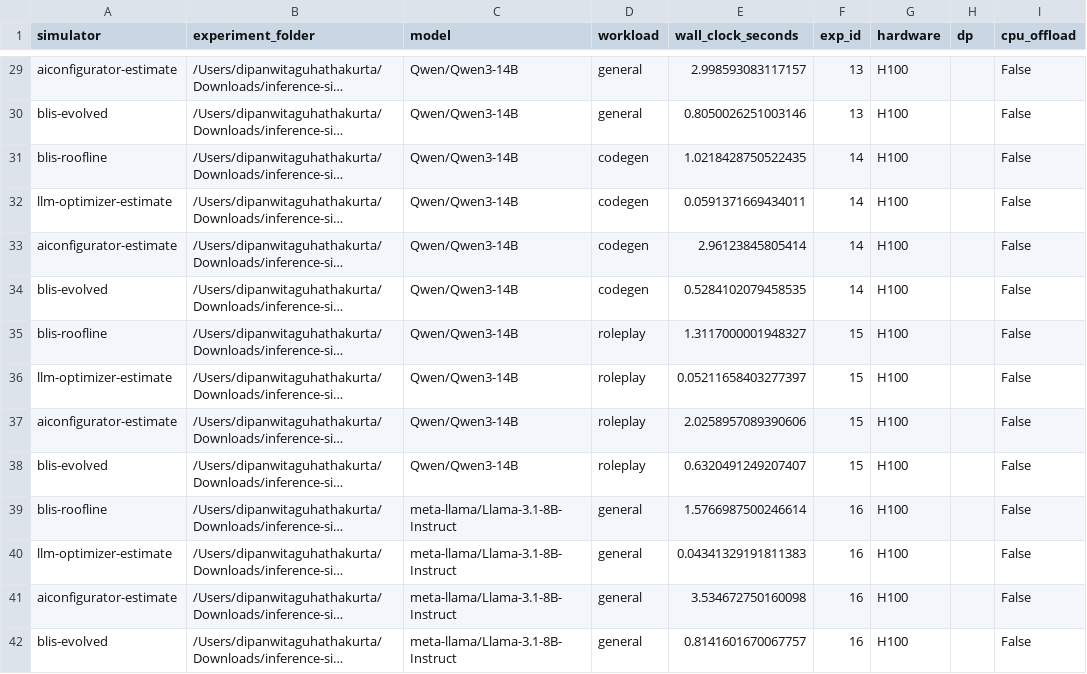
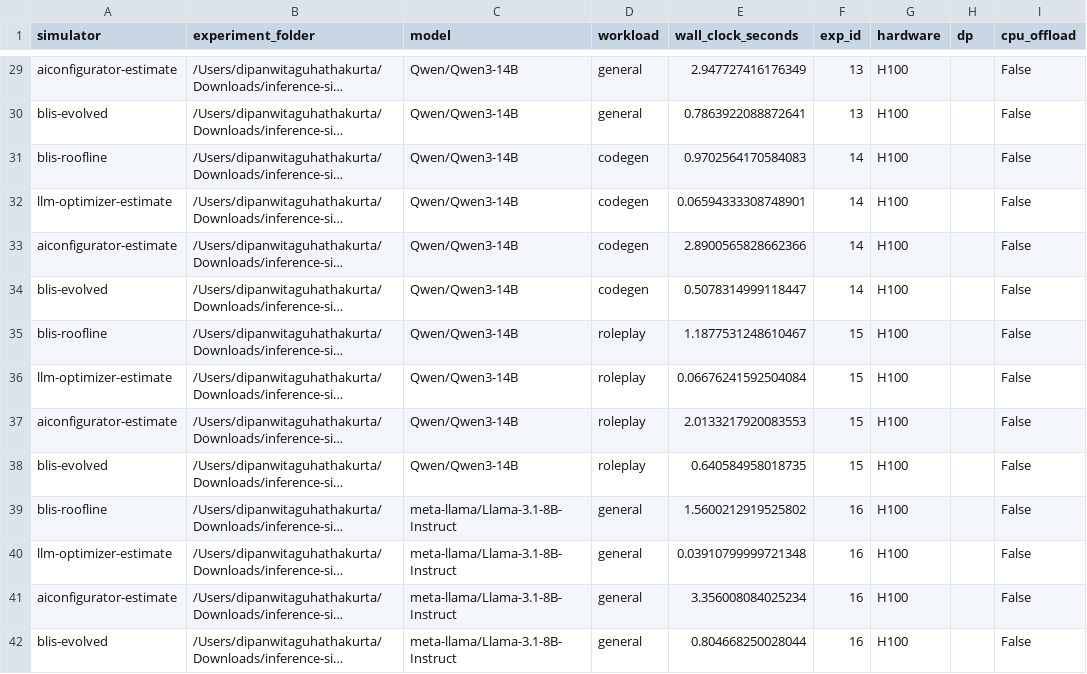
Before and after one commit to inference-sim/sim-to-real-accuracy-validation, a CSV file: results_iter24/runtime.csv, drawn as a sheet; only a part is shown, gaps mark what is left out; long unchanged cells end in …; the diff covers the shown part only; the diff names each change by its address in the sheet, - before the commit and + after, or states it on an @@ line.

```diff
--- a/results_iter24/runtime.csv
+++ b/results_iter24/runtime.csv
-E29 (wall_clock_seconds): 2.998593083117157
+E29 (wall_clock_seconds): 2.947727416176349
-E30 (wall_clock_seconds): 0.8050026251003146
+E30 (wall_clock_seconds): 0.7863922088872641
-E31 (wall_clock_seconds): 1.0218428750522435
+E31 (wall_clock_seconds): 0.9702564170584083
-E32 (wall_clock_seconds): 0.0591371669434011
+E32 (wall_clock_seconds): 0.06594333308748901
-E33 (wall_clock_seconds): 2.96123845805414
+E33 (wall_clock_seconds): 2.8900565828662366
-E34 (wall_clock_seconds): 0.5284102079458535
+E34 (wall_clock_seconds): 0.5078314999118447
-E35 (wall_clock_seconds): 1.3117000001948327
+E35 (wall_clock_seconds): 1.1877531248610467
-E36 (wall_clock_seconds): 0.05211658403277397
+E36 (wall_clock_seconds): 0.06676241592504084
-E37 (wall_clock_seconds): 2.0258957089390606
+E37 (wall_clock_seconds): 2.0133217920083553
-E38 (wall_clock_seconds): 0.6320491249207407
+E38 (wall_clock_seconds): 0.640584958018735
-E39 (wall_clock_seconds): 1.5766987500246614
+E39 (wall_clock_seconds): 1.5600212919525802
-E40 (wall_clock_seconds): 0.04341329191811383
+E40 (wall_clock_seconds): 0.03910799999721348
-E41 (wall_clock_seconds): 3.534672750160098
+E41 (wall_clock_seconds): 3.356008084025234
-E42 (wall_clock_seconds): 0.8141601670067757
+E42 (wall_clock_seconds): 0.804668250028044
```
Also changed, not shown: 121 edited cells elsewhere in this file, results_iter24/cluster_2000req/error_records.csv, results_iter24/cluster_2000req/runtime.csv, 23 other files.
